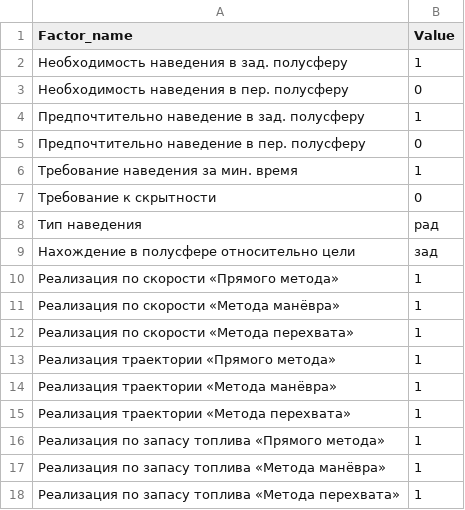
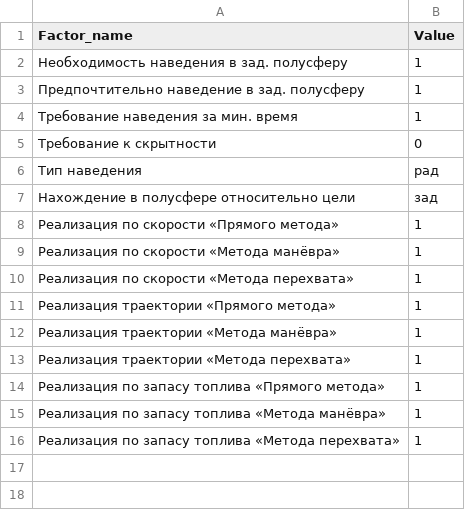
Before and after one commit to Vlattte/methods_intellect_systems, a CSV file: input.csv, drawn as a sheet.

```diff
--- a/input.csv
+++ b/input.csv
@@ -2,5 +2,3 @@ Factor_name,Value
 Необходимость наведения в зад. полусферу,1
-Необходимость наведения в пер. полусферу,0
 Предпочтительно наведение в зад. полусферу,1
-Предпочтительно наведение в пер. полусферу,0
 Требование наведения за мин. время,1
```
Also changed, not shown: 1 other file.
